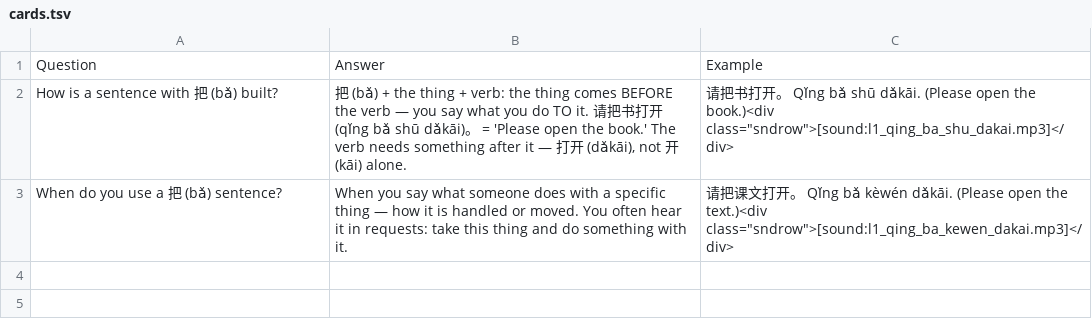
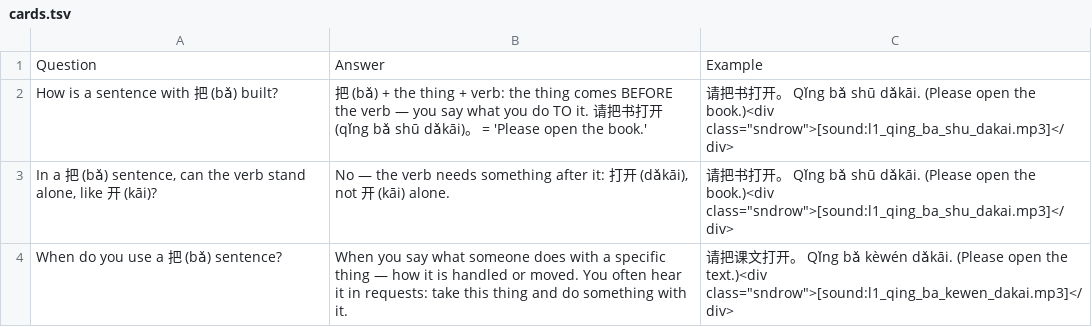
Before and after one commit to Waldmann-dev/Anki-Chinesisch, a TSV file: Chinese Grammar/09. Ba Sentences/cards.tsv, drawn as a sheet; the diff names each change by its address in the sheet, - before the commit and + after, or states it on an @@ line.

Commit message:
Update 17: one fact per card - split zhe/na card and ba-sentence card

```diff
--- a/Chinese Grammar/09. Ba Sentences/cards.tsv
+++ b/Chinese Grammar/09. Ba Sentences/cards.tsv
-B2: …the book.' The verb needs something after it — 打开 (dǎkāi), not 开 (kāi) alone.
+B2: …the book.'
+row 3: In a 把 (bǎ) sentence, can the verb stand alone, like 开 (kāi)? | No — the verb needs something after it: 打开 (dǎkāi), not 开 (kāi) alone. | 请把书打开。 Qǐng bǎ shū dǎkāi. (Please open the book.)<div class="sndrow">[sound:l1_qing_ba_shu_dakai.mp3]</div>
```
Also changed, not shown: Chinese Grammar/05. Demonstratives Zhe Na/cards.tsv.
